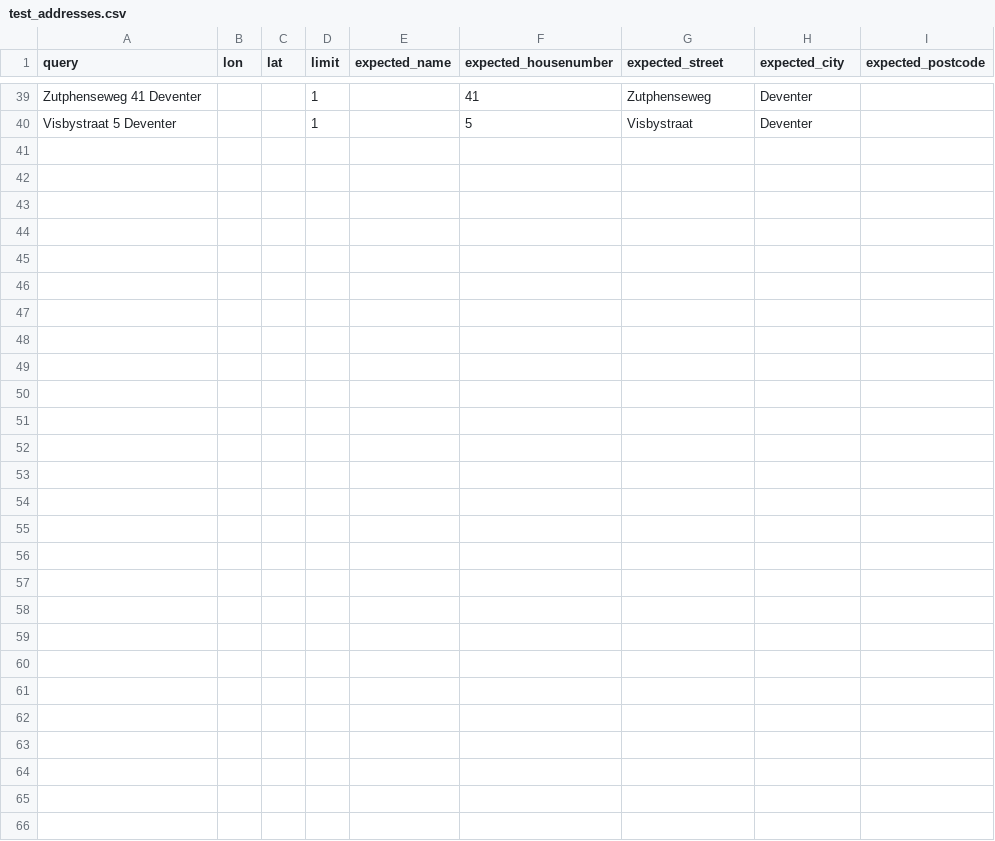
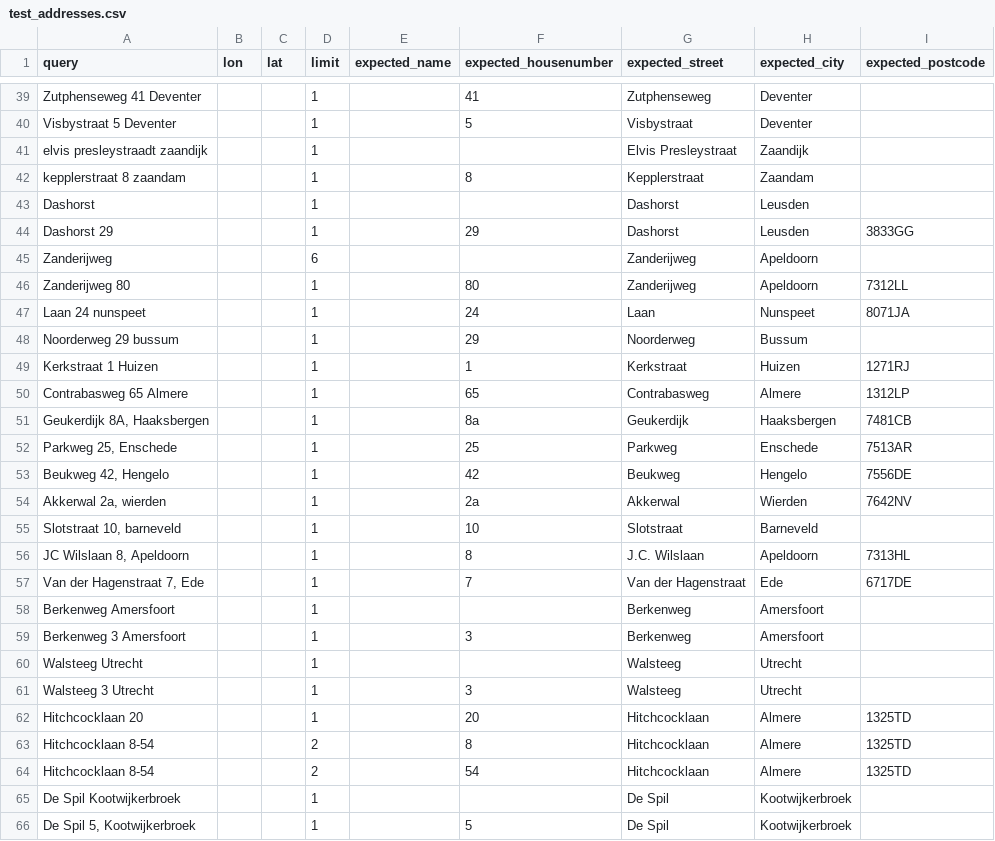
Before and after one commit to hove-io/geocoder-tester, a CSV file: geocoder_tester/world/netherlands/test_addresses.csv, drawn as a sheet; only a part is shown, gaps mark what is left out.

Commit message:
add test cases on netherlands : some addresses, some fuzzy in new file, some cities in new file

```diff
--- a/geocoder_tester/world/netherlands/test_addresses.csv
+++ b/geocoder_tester/world/netherlands/test_addresses.csv
@@ -40 +40,27 @@ Zutphenseweg 41 Deventer,,,1,,41,Zutphenseweg,Deventer,
 Visbystraat 5 Deventer,,,1,,5,Visbystraat,Deventer,
+"elvis presleystraadt zaandijk",,,1,,,Elvis Presleystraat,Zaandijk,
+"kepplerstraat 8 zaandam",,,1,,8,Kepplerstraat,Zaandam,
+"Dashorst",,,1,,,Dashorst,Leusden,
+"Dashorst 29",,,1,,29,Dashorst,Leusden,3833GG
+"Zanderijweg",,,6,,,Zanderijweg,Apeldoorn,
+"Zanderijweg 80",,,1,,80,Zanderijweg,Apeldoorn,7312LL
+"Laan 24 nunspeet",,,1,,24,Laan,Nunspeet,8071JA
+"Noorderweg 29 bussum",,,1,,29,Noorderweg,Bussum,
+"Kerkstraat 1 Huizen",,,1,,1,Kerkstraat,Huizen,1271RJ
+"Contrabasweg 65 Almere",,,1,,65,Contrabasweg,Almere,1312LP
+"Geukerdijk 8A, Haaksbergen",,,1,,8a,Geukerdijk,Haaksbergen,7481CB
+"Parkweg 25, Enschede",,,1,,25,Parkweg,Enschede,7513AR
+"Beukweg 42, Hengelo",,,1,,42,Beukweg,Hengelo,7556DE
+"Akkerwal 2a, wierden",,,1,,2a,Akkerwal,Wierden,7642NV
+"Slotstraat 10, barneveld",,,1,,10,Slotstraat,Barneveld,
+"JC Wilslaan 8, Apeldoorn",,,1,,8,J.C. Wilslaan,Apeldoorn,7313HL
+"Van der Hagenstraat 7, Ede",,,1,,7,Van der Hagenstraat,Ede,6717DE
+"Berkenweg Amersfoort",,,1,,,Berkenweg,Amersfoort,
+"Berkenweg 3 Amersfoort",,,1,,3,Berkenweg,Amersfoort,
+"Walsteeg Utrecht",,,1,,,Walsteeg,Utrecht,
+"Walsteeg 3 Utrecht",,,1,,3,Walsteeg,Utrecht,
+"Hitchcocklaan 20",,,1,,20,Hitchcocklaan,Almere,1325TD
+"Hitchcocklaan 8-54",,,2,,8,Hitchcocklaan,Almere,1325TD
+"Hitchcocklaan 8-54",,,2,,54,Hitchcocklaan,Almere,1325TD
+"De Spil Kootwijkerbroek",,,1,,,De Spil,Kootwijkerbroek,
+"De Spil 5, Kootwijkerbroek",,,1,,5,De Spil,Kootwijkerbroek,
```
Also changed, not shown: 2 other files.
